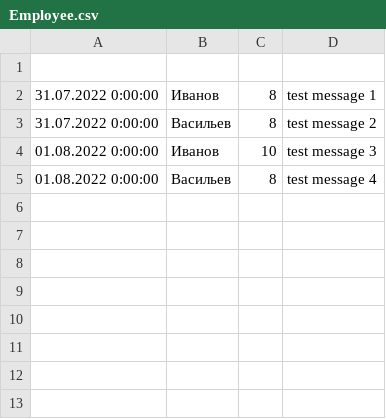
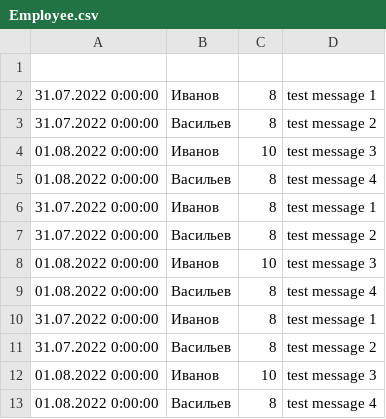
Before and after one commit to Tania498023/SBeregovoy.SoftwareDevelop, a CSV file: SoftwareDevelopConsole/Data/Employee.csv, drawn as a sheet.

```diff
--- a/SoftwareDevelopConsole/Data/Employee.csv
+++ b/SoftwareDevelopConsole/Data/Employee.csv
@@ -5 +5,9 @@
 01.08.2022 0:00:00,Васильев,8,test message 4
+31.07.2022 0:00:00,Иванов,8,test message 1
+31.07.2022 0:00:00,Васильев,8,test message 2
+01.08.2022 0:00:00,Иванов,10,test message 3
+01.08.2022 0:00:00,Васильев,8,test message 4
+31.07.2022 0:00:00,Иванов,8,test message 1
+31.07.2022 0:00:00,Васильев,8,test message 2
+01.08.2022 0:00:00,Иванов,10,test message 3
+01.08.2022 0:00:00,Васильев,8,test message 4
```
Also changed, not shown: 15 other files.
